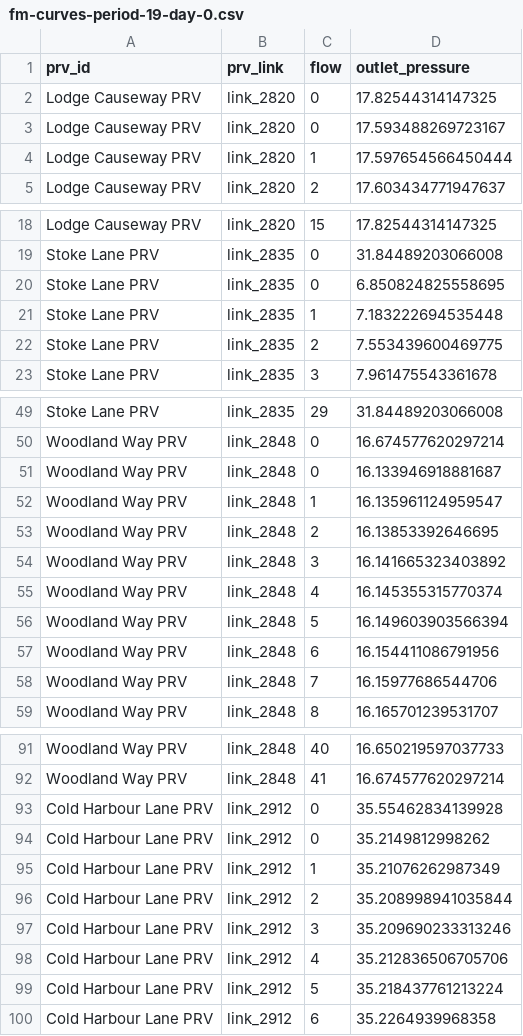
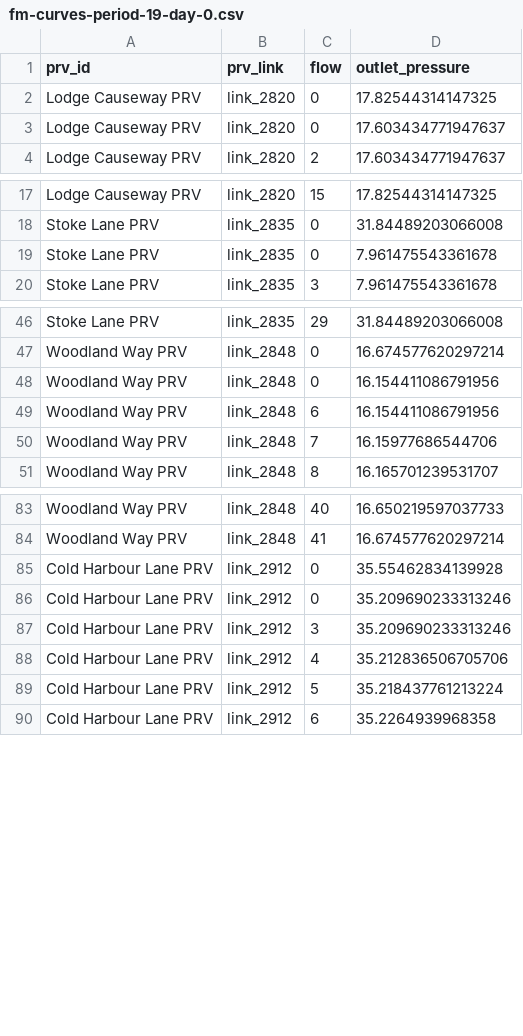
Before and after one commit to bradleywjenks/bayesian-wq-calibration, a CSV file: results/fm-curves-period-19-day-0.csv, drawn as a sheet; only a part is shown, gaps mark what is left out.

```diff
--- a/results/fm-curves-period-19-day-0.csv
+++ b/results/fm-curves-period-19-day-0.csv
@@ -2,4 +2,3 @@ prv_id,prv_link,flow,outlet_pressure
 Lodge Causeway PRV,link_2820,0,17.82544314147325
-Lodge Causeway PRV,link_2820,0,17.593488269723167
-Lodge Causeway PRV,link_2820,1,17.597654566450444
+Lodge Causeway PRV,link_2820,0,17.603434771947637
 Lodge Causeway PRV,link_2820,2,17.603434771947637
@@ -19,5 +18,3 @@ Lodge Causeway PRV,link_2820,15,17.82544314147325
 Stoke Lane PRV,link_2835,0,31.84489203066008
-Stoke Lane PRV,link_2835,0,6.850824825558695
-Stoke Lane PRV,link_2835,1,7.183222694535448
-Stoke Lane PRV,link_2835,2,7.553439600469775
+Stoke Lane PRV,link_2835,0,7.961475543361678
 Stoke Lane PRV,link_2835,3,7.961475543361678
@@ -50,8 +47,3 @@ Stoke Lane PRV,link_2835,29,31.84489203066008
 Woodland Way PRV,link_2848,0,16.674577620297214
-Woodland Way PRV,link_2848,0,16.133946918881687
-Woodland Way PRV,link_2848,1,16.135961124959547
-Woodland Way PRV,link_2848,2,16.13853392646695
-Woodland Way PRV,link_2848,3,16.141665323403892
-Woodland Way PRV,link_2848,4,16.145355315770374
-Woodland Way PRV,link_2848,5,16.149603903566394
+Woodland Way PRV,link_2848,0,16.154411086791956
 Woodland Way PRV,link_2848,6,16.154411086791956
@@ -93,5 +85,3 @@ Woodland Way PRV,link_2848,41,16.674577620297214
 Cold Harbour Lane PRV,link_2912,0,35.55462834139928
-Cold Harbour Lane PRV,link_2912,0,35.2149812998262
-Cold Harbour Lane PRV,link_2912,1,35.21076262987349
-Cold Harbour Lane PRV,link_2912,2,35.208998941035844
+Cold Harbour Lane PRV,link_2912,0,35.209690233313246
 Cold Harbour Lane PRV,link_2912,3,35.209690233313246
```
Also changed, not shown: results/fm-curves-period-20-day-0.csv, 8 other files.
